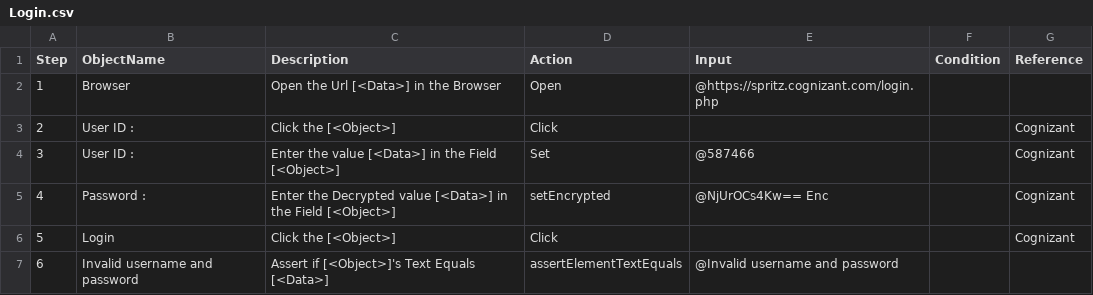
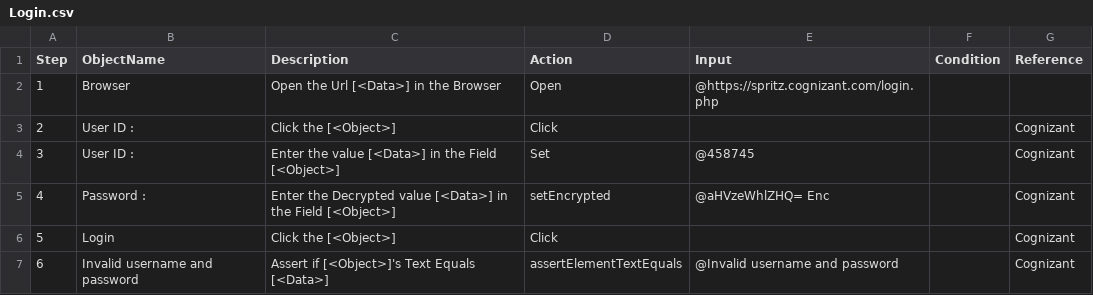
Before and after one commit to potesupriya/Git_Jenkins_Int, a CSV file: Projects/SampleProject/TestPlan/Spritz_Webpage/Login.csv, drawn as a sheet.

```diff
--- a/Projects/SampleProject/TestPlan/Spritz_Webpage/Login.csv
+++ b/Projects/SampleProject/TestPlan/Spritz_Webpage/Login.csv
@@ -3,5 +3,5 @@ Step,ObjectName,Description,Action,Input,Condition,Reference
 2,User ID :,"Click the [<Object>] ",Click,,,Cognizant
-3,User ID :,Enter the value [<Data>] in the Field [<Object>],Set,@587466,,Cognizant
-4,Password :,Enter the Decrypted value [<Data>] in the Field [<Object>],setEncrypted,@NjUrOCs4Kw== Enc,,Cognizant
+3,User ID :,Enter the value [<Data>] in the Field [<Object>],Set,@458745,,Cognizant
+4,Password :,Enter the Decrypted value [<Data>] in the Field [<Object>],setEncrypted,@aHVzeWhlZHQ= Enc,,Cognizant
 5,Login,"Click the [<Object>] ",Click,,,Cognizant
-6,Invalid username and password,Assert if [<Object>]'s Text Equals [<Data>],assertElementTextEquals,@Invalid username and password
+6,Invalid username and password,Assert if [<Object>]'s Text Equals [<Data>],assertElementTextEquals,@Invalid username and password,,Cognizant
```
Also changed, not shown: 11 other files.
